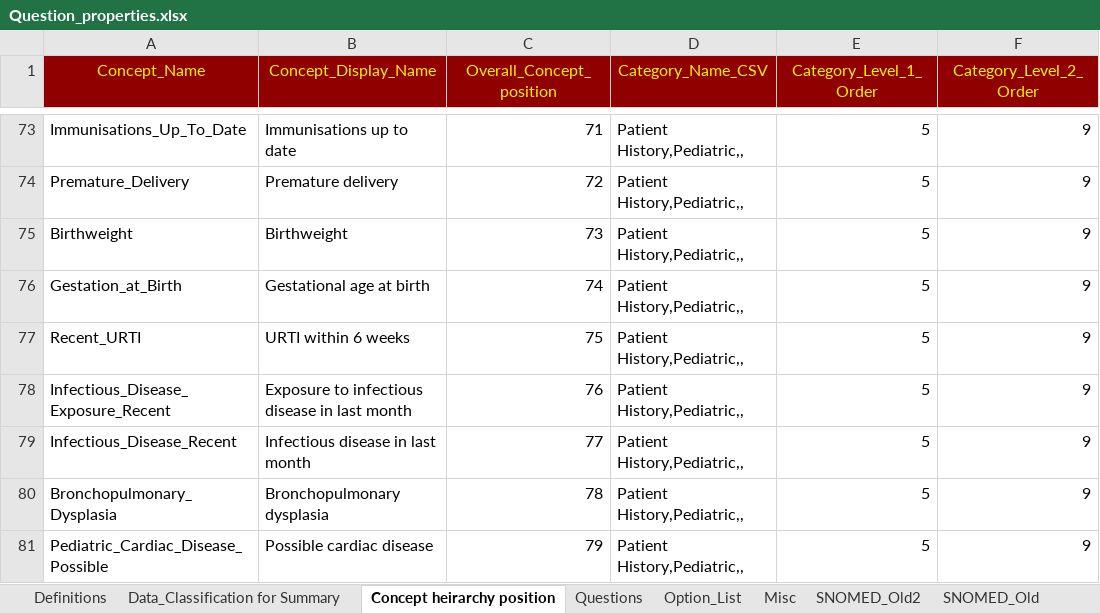
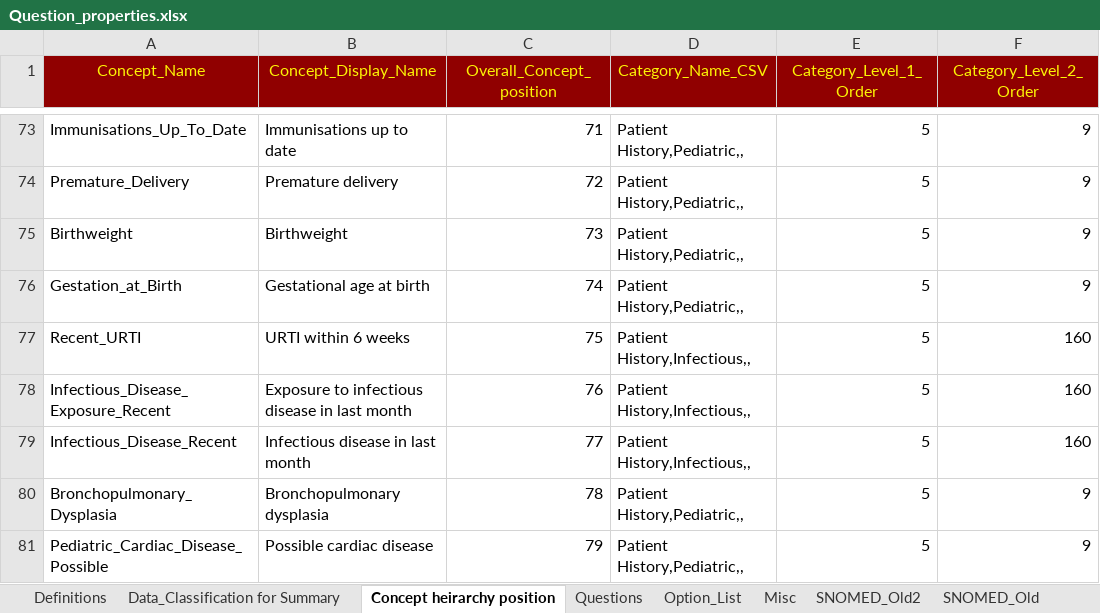
Before and after one commit to dbelavy/periop_open, an Excel workbook: spreadsheet/Question_properties.xlsx, sheet Concept heirarchy position, drawn as a sheet; only a part is shown, gaps mark what is left out; values as stored, in another font and other column widths than the file's, no borders; the diff names each change by its address in the sheet, - before the commit and + after, or states it on an @@ line.

```diff
--- a/spreadsheet/Question_properties.xlsx (sheet Concept heirarchy position)
+++ b/spreadsheet/Question_properties.xlsx (sheet Concept heirarchy position)
-D77:D79 (Category_Name_CSV): Patient History,Pediatric,,
+D77:D79 (Category_Name_CSV): Patient History,Infectious,,
-F77:F79 (Category_Level_2_Order): 9
+F77:F79 (Category_Level_2_Order): 160
```
Also changed, not shown: sheet Questions, formulas that keep their value, 7 other files.
